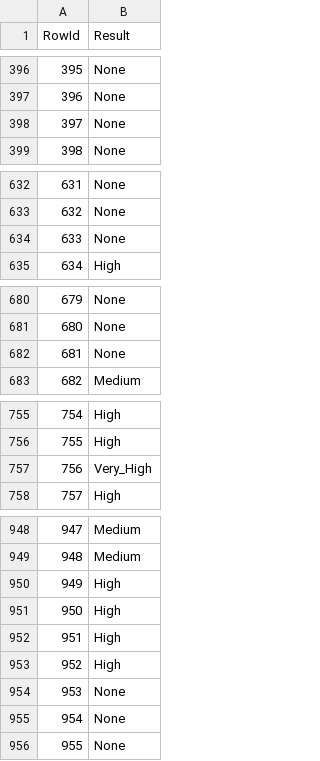
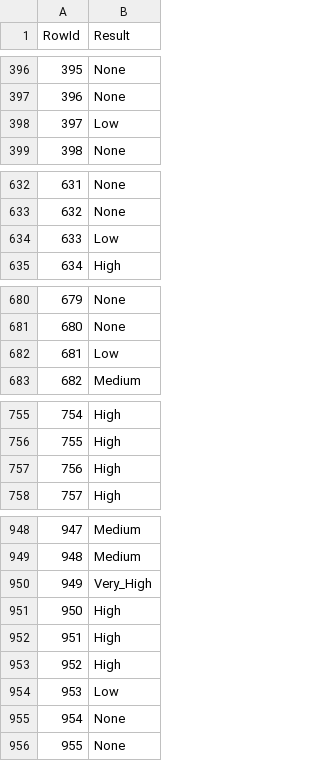
Before and after one commit to GoncaloSenra/DAA-Modelos-de-Machine-Learning, a CSV file: dummy_submission.csv, drawn as a sheet; only a part is shown, gaps mark what is left out; the diff covers the shown part only.

```diff
--- a/dummy_submission.csv
+++ b/dummy_submission.csv
@@ -397,3 +397,3 @@ RowId,Result
 396,None
-397,None
+397,Low
 398,None
@@ -633,3 +633,3 @@ RowId,Result
 632,None
-633,None
+633,Low
 634,High
@@ -681,3 +681,3 @@ RowId,Result
 680,None
-681,None
+681,Low
 682,Medium
@@ -756,3 +756,3 @@ RowId,Result
 755,High
-756,Very_High
+756,High
 757,High
@@ -949,3 +949,3 @@ RowId,Result
 948,Medium
-949,High
+949,Very_High
 950,High
@@ -953,3 +953,3 @@ RowId,Result
 952,High
-953,None
+953,Low
 954,None
```
Also changed, not shown: 31 edited cells elsewhere in this file, 1 other file.
